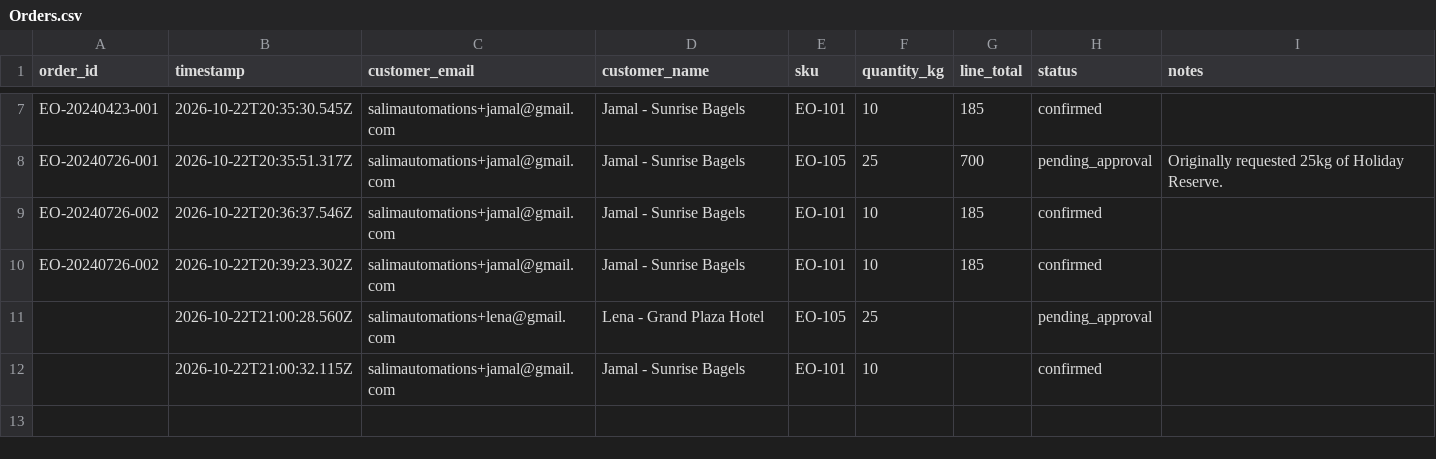
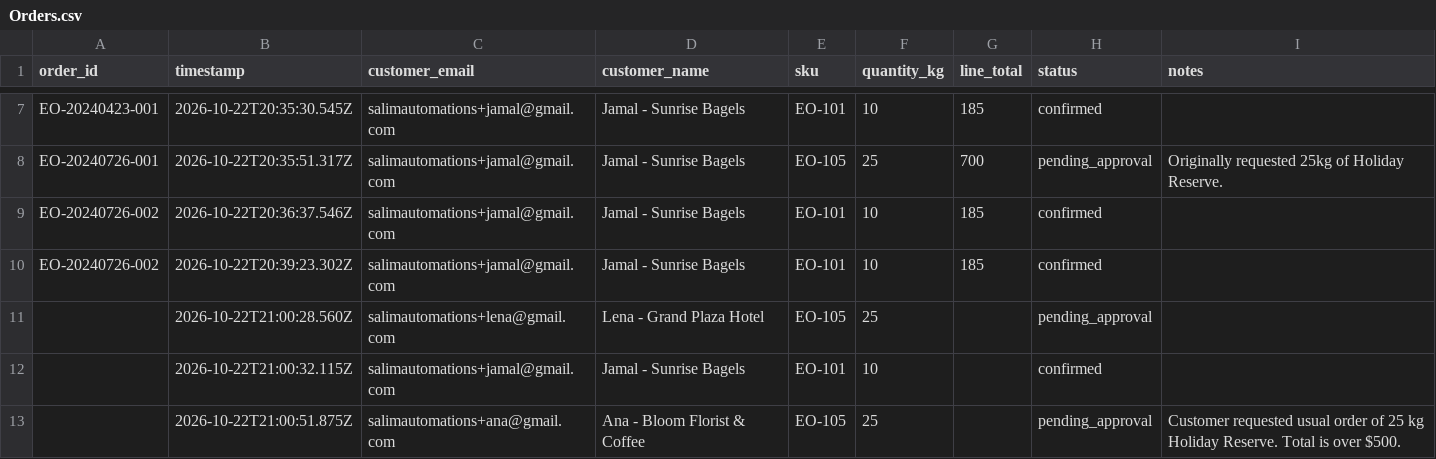
Before and after one commit to shamiim611/ember-oak-wholesale-order-desk, a CSV file: Orders.csv, drawn as a sheet; only a part is shown, gaps mark what is left out.

Commit message:
Log order  (EO-105)

```diff
--- a/Orders.csv
+++ b/Orders.csv
@@ -12 +12,2 @@ EO-20240726-002,2026-10-22T20:39:23.302Z,salimautomations+jamal@gmail.com,Jamal
 ,2026-10-22T21:00:32.115Z,salimautomations+jamal@gmail.com,Jamal - Sunrise Bagels,EO-101,10,,confirmed,
+,2026-10-22T21:00:51.875Z,salimautomations+ana@gmail.com,Ana - Bloom Florist & Coffee,EO-105,25,,pending_approval,Customer requested usual order of 25 kg Holiday Reserve. Total is over $500.
```
